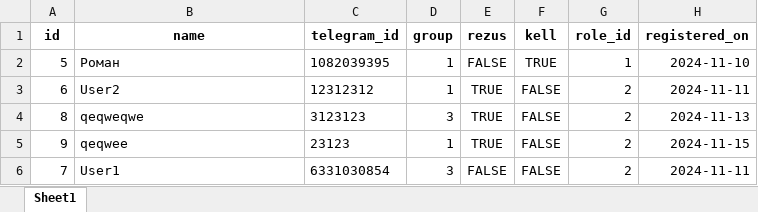
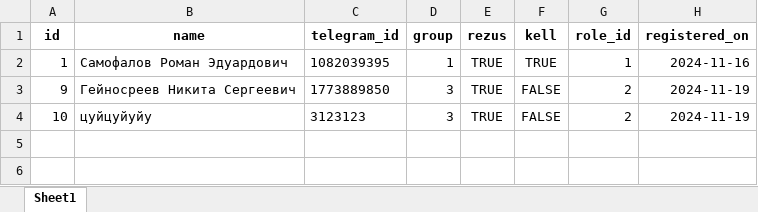
Before and after one commit to meindokuse/donor_server, an Excel workbook: src/temp/donations.xlsx, sheet Sheet1, drawn as a sheet; values as stored, in another font and other column widths than the file's, no borders; removed rows and columns are numbered as before the commit, all else as after; the diff names each change by its address in the sheet, - before the commit and + after, or states it on an @@ line.

```diff
--- a/src/temp/donations.xlsx (sheet Sheet1)
+++ b/src/temp/donations.xlsx (sheet Sheet1)
-A2 (id): 5
+A2 (id): 1
-B2 (name): Роман
+B2 (name): Самофалов Роман Эдуардович
-E2 (rezus): FALSE
+E2 (rezus): TRUE
-H2 (registered_on): 2024-11-10
+H2 (registered_on): 2024-11-16
-row 3: 6 | User2 | 12312312 | 1 | TRUE | FALSE | 2 | 2024-11-11
-row 4: 8 | qeqweqwe | 3123123 | 3 | TRUE | FALSE | 2 | 2024-11-13
-B3 (name): qeqwee
+B3 (name): Гейносреев Никита Сергеевич
-C3 (telegram_id): 23123
+C3 (telegram_id): 1773889850
-D3 (group): 1
+D3 (group): 3
-H3 (registered_on): 2024-11-15
+H3 (registered_on): 2024-11-19
-row 6: 7 | User1 | 6331030854 | 3 | FALSE | FALSE | 2 | 2024-11-11
+row 4: 10 | цуйцуйуйу | 3123123 | 3 | TRUE | FALSE | 2 | 2024-11-19
```
Also changed, not shown: 8 other files.
